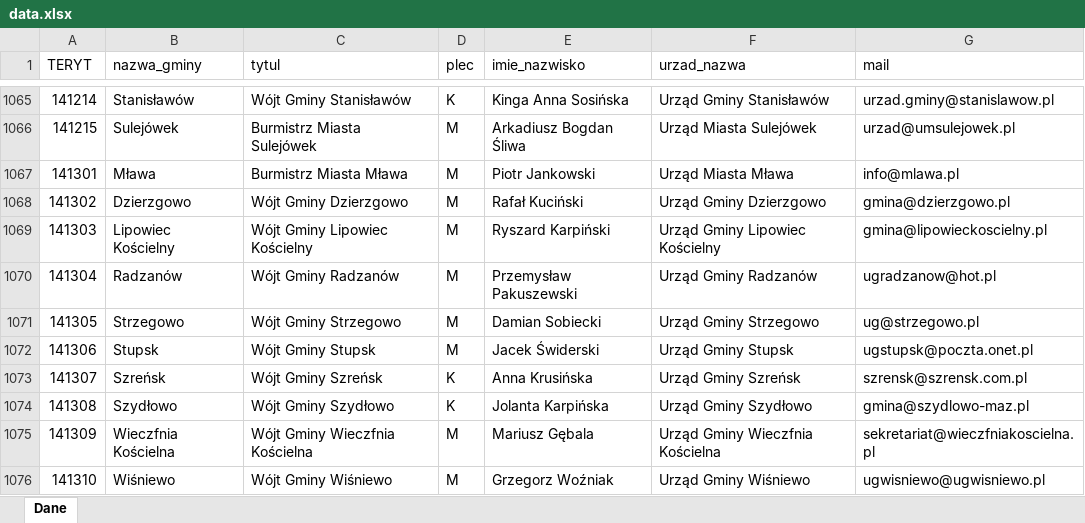
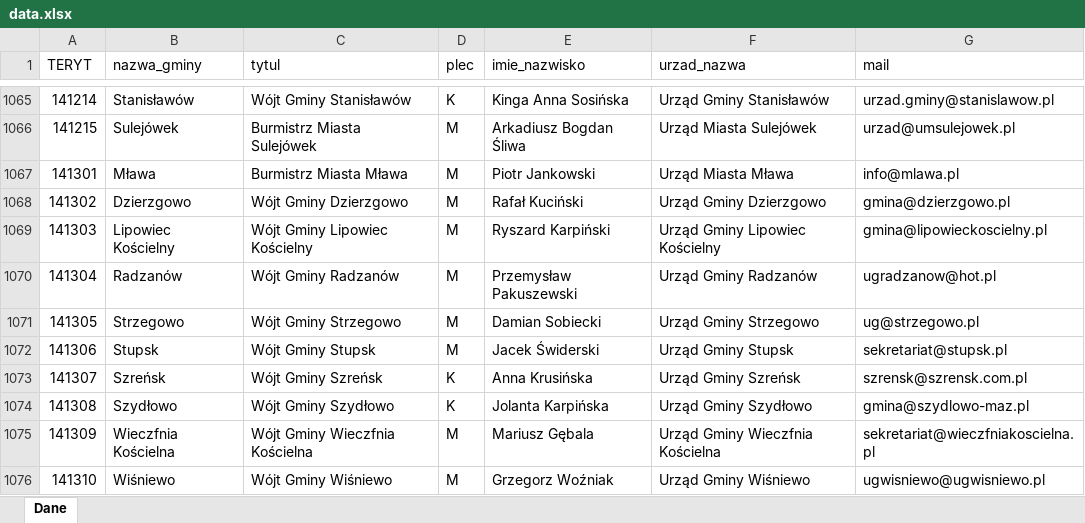
Before and after one commit to SebastianBartuzi/mass-application-handler, an Excel workbook: assets/data.xlsx, sheet Dane, drawn as a sheet; only a part is shown, gaps mark what is left out; values as stored, in another font and other column widths than the file's, no borders; table styles not drawn; the diff names each change by its address in the sheet, - before the commit and + after, or states it on an @@ line.

```diff
--- a/assets/data.xlsx (sheet Dane)
+++ b/assets/data.xlsx (sheet Dane)
-G1072 (mail): ugstupsk@poczta.onet.pl
+G1072 (mail): sekretariat@stupsk.pl
```
Also changed, not shown: assets/report_template.xlsx, 9 other files.
